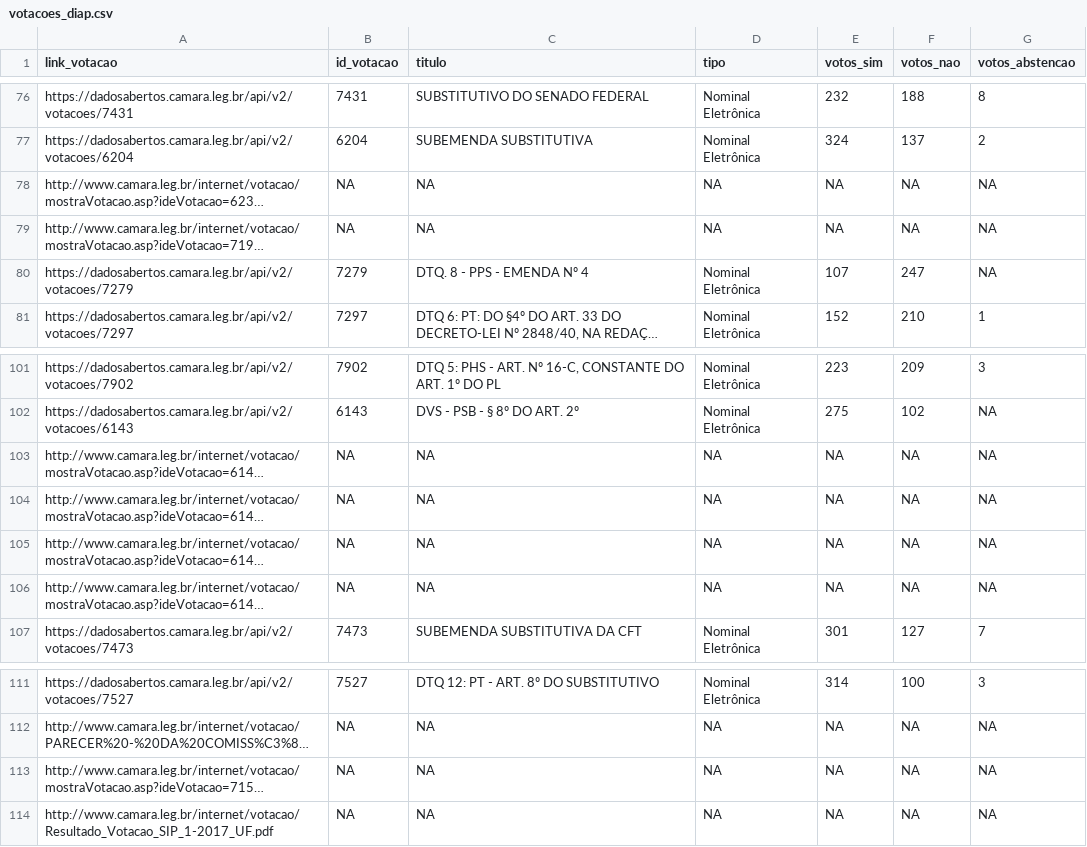
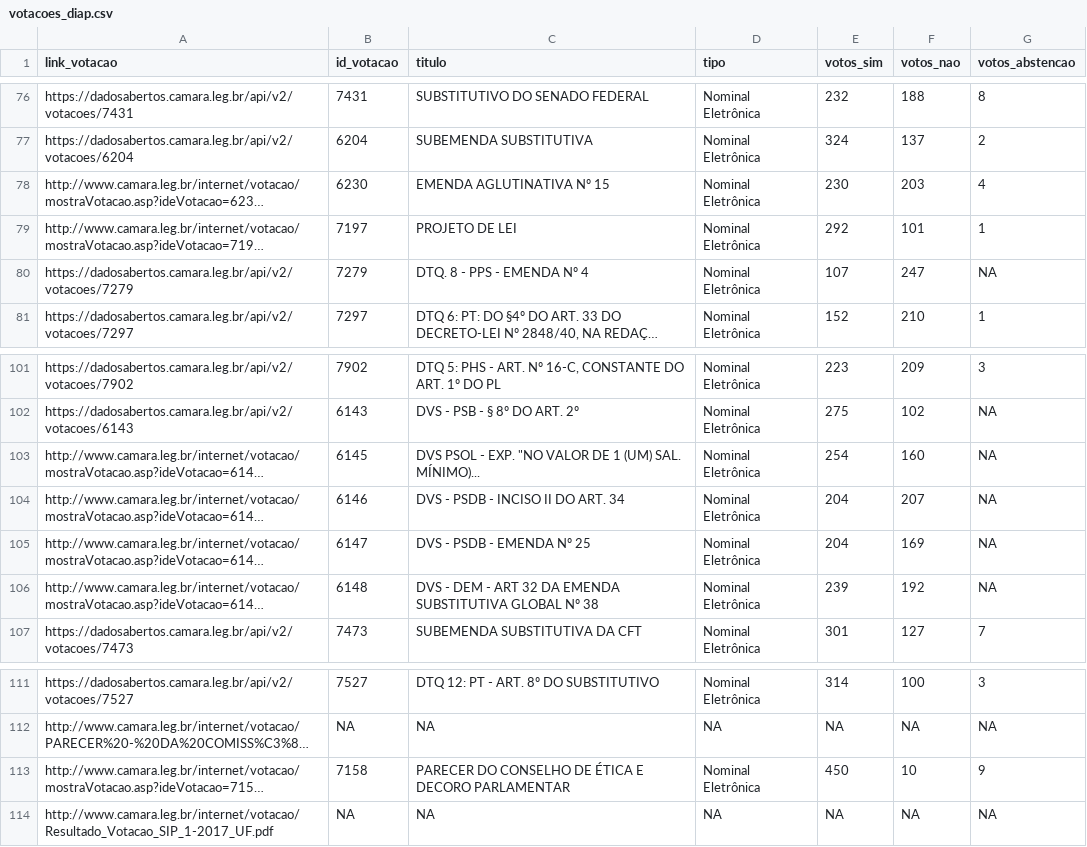
Before and after one commit to parlametria/perfil-parlamentar-dados, a CSV file: congresso/votacoes/votacoes_diap.csv, drawn as a sheet; only a part is shown, gaps mark what is left out; long unchanged cells end in …; the diff names each change by its address in the sheet, - before the commit and + after, or states it on an @@ line.

```diff
--- a/congresso/votacoes/votacoes_diap.csv
+++ b/congresso/votacoes/votacoes_diap.csv
-B78 (id_votacao): NA
+B78 (id_votacao): 6230
-C78 (titulo): NA
+C78 (titulo): EMENDA AGLUTINATIVA Nº 15
-D78:D79 (tipo): NA
+D78:D79 (tipo): Nominal Eletrônica
-E78 (votos_sim): NA
+E78 (votos_sim): 230
-F78 (votos_nao): NA
+F78 (votos_nao): 203
-G78 (votos_abstencao): NA
+G78 (votos_abstencao): 4
-B79 (id_votacao): NA
+B79 (id_votacao): 7197
-C79 (titulo): NA
+C79 (titulo): PROJETO DE LEI
-E79 (votos_sim): NA
+E79 (votos_sim): 292
-F79 (votos_nao): NA
+F79 (votos_nao): 101
-G79 (votos_abstencao): NA
+G79 (votos_abstencao): 1
-B103 (id_votacao): NA
+B103 (id_votacao): 6145
-C103 (titulo): NA
+C103 (titulo): DVS PSOL - EXP. "NO VALOR DE 1 (UM) SAL. MÍNIMO)...
-D103:D106 (tipo): NA
+D103:D106 (tipo): Nominal Eletrônica
-E103 (votos_sim): NA
+E103 (votos_sim): 254
-F103 (votos_nao): NA
+F103 (votos_nao): 160
-B104 (id_votacao): NA
+B104 (id_votacao): 6146
-C104 (titulo): NA
+C104 (titulo): DVS - PSDB - INCISO II DO ART. 34
-E104:E105 (votos_sim): NA
+E104:E105 (votos_sim): 204
-F104 (votos_nao): NA
+F104 (votos_nao): 207
-B105 (id_votacao): NA
+B105 (id_votacao): 6147
-C105 (titulo): NA
+C105 (titulo): DVS - PSDB - EMENDA Nº 25
-F105 (votos_nao): NA
+F105 (votos_nao): 169
-B106 (id_votacao): NA
+B106 (id_votacao): 6148
-C106 (titulo): NA
+C106 (titulo): DVS - DEM - ART 32 DA EMENDA SUBSTITUTIVA GLOBAL Nº 38
-E106 (votos_sim): NA
+E106 (votos_sim): 239
-F106 (votos_nao): NA
+F106 (votos_nao): 192
-B113 (id_votacao): NA
+B113 (id_votacao): 7158
-C113 (titulo): NA
+C113 (titulo): PARECER DO CONSELHO DE ÉTICA E DECORO PARLAMENTAR
-D113 (tipo): NA
+D113 (tipo): Nominal Eletrônica
-E113 (votos_sim): NA
+E113 (votos_sim): 450
-F113 (votos_nao): NA
+F113 (votos_nao): 10
-G113 (votos_abstencao): NA
+G113 (votos_abstencao): 9
```
Also changed, not shown: 1 other file.
